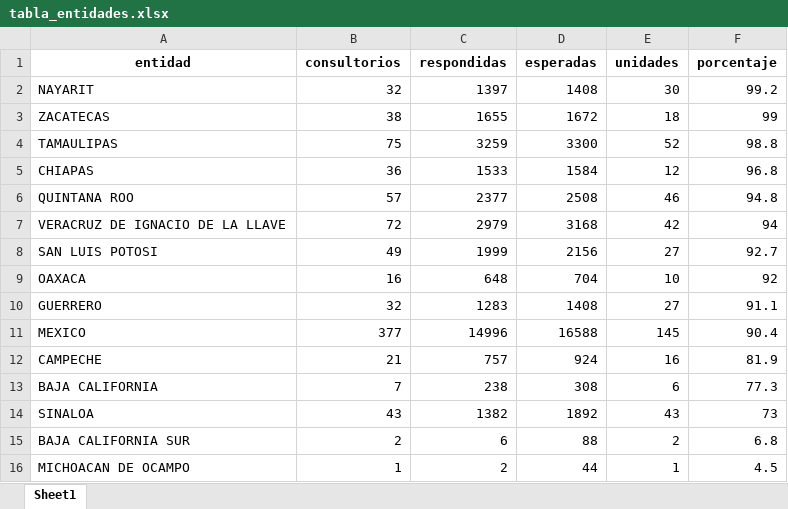
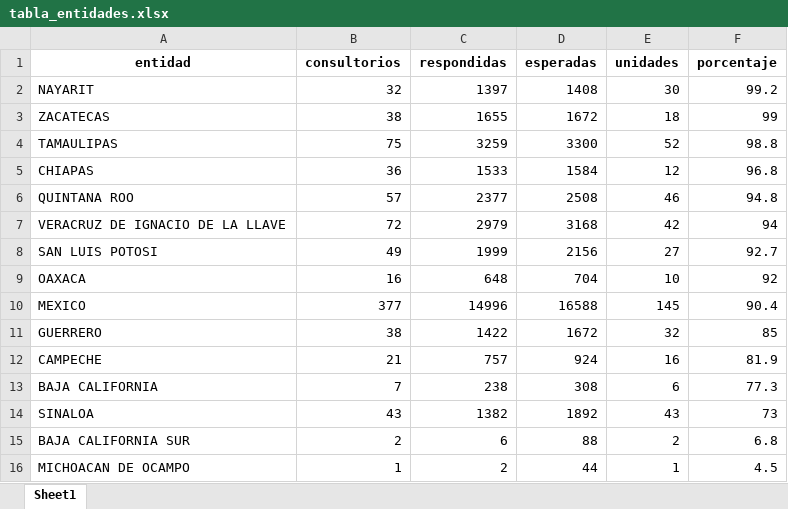
Before and after one commit to servicios-imss-b/informe--de-ang, an Excel workbook: tabla_entidades.xlsx, sheet Sheet1, drawn as a sheet; values as stored, in another font and other column widths than the file's, no borders; removed rows and columns are numbered as before the commit, all else as after; the diff names each change by its address in the sheet, - before the commit and + after, or states it on an @@ line.

```diff
--- a/tabla_entidades.xlsx (sheet Sheet1)
+++ b/tabla_entidades.xlsx (sheet Sheet1)
-row 10: GUERRERO | 32 | 1283 | 1408 | 27 | 91.1
+row 11: GUERRERO | 38 | 1422 | 1672 | 32 | 85
```
Also changed, not shown: tabla_avance.xlsx, tabla_unidades.xlsx, 1 other file.
